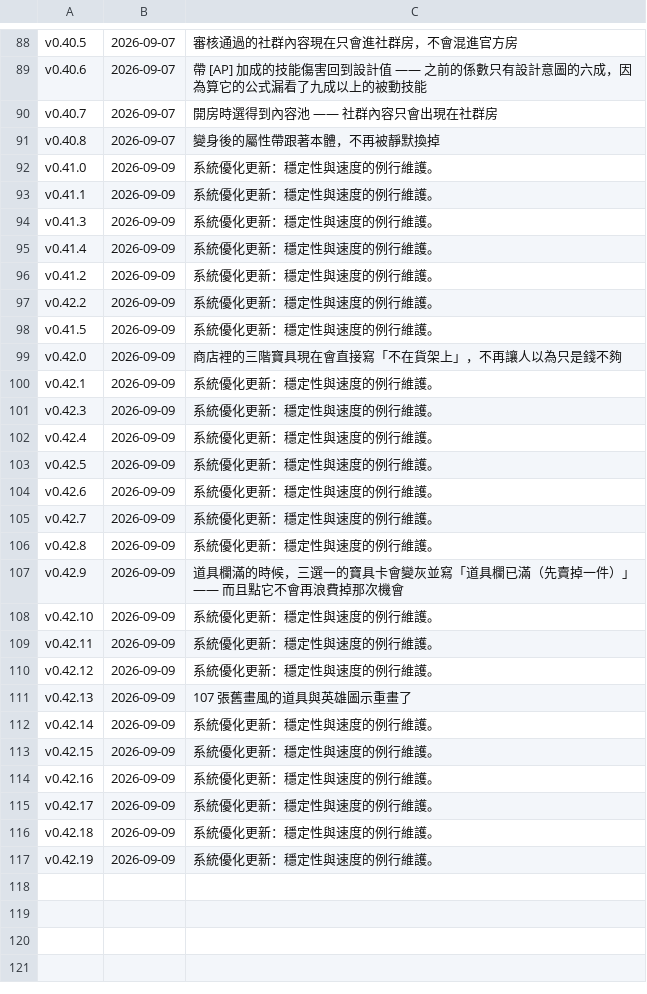
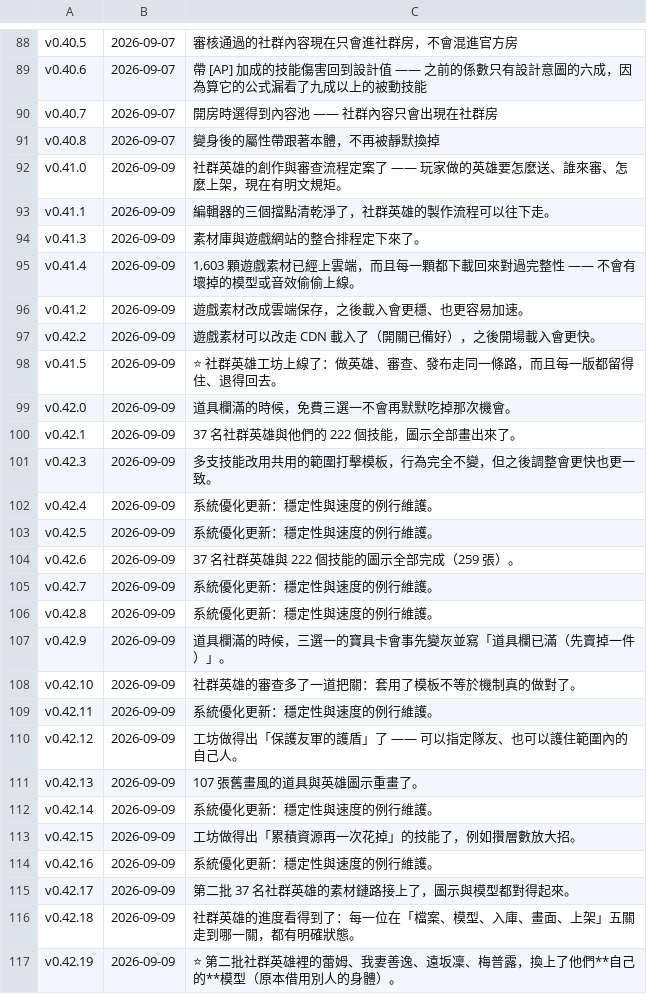
Before and after one commit to adms/GGD, a TSV file: docs/_release/_announced.tsv, drawn as a sheet; only a part is shown, gaps mark what is left out.

```diff
--- a/docs/_release/_announced.tsv
+++ b/docs/_release/_announced.tsv
@@ -91,27 +91,27 @@ v0.40.7	2026-09-07	開房時選得到內容池 —— 社群內容只會出現
 v0.40.8	2026-09-07	變身後的屬性帶跟著本體，不再被靜默換掉
-v0.41.0	2026-09-09	系統優化更新：穩定性與速度的例行維護。
-v0.41.1	2026-09-09	系統優化更新：穩定性與速度的例行維護。
-v0.41.3	2026-09-09	系統優化更新：穩定性與速度的例行維護。
-v0.41.4	2026-09-09	系統優化更新：穩定性與速度的例行維護。
-v0.41.2	2026-09-09	系統優化更新：穩定性與速度的例行維護。
-v0.42.2	2026-09-09	系統優化更新：穩定性與速度的例行維護。
-v0.41.5	2026-09-09	系統優化更新：穩定性與速度的例行維護。
-v0.42.0	2026-09-09	商店裡的三階寶具現在會直接寫「不在貨架上」，不再讓人以為只是錢不夠
-v0.42.1	2026-09-09	系統優化更新：穩定性與速度的例行維護。
-v0.42.3	2026-09-09	系統優化更新：穩定性與速度的例行維護。
+v0.41.0	2026-09-09	社群英雄的創作與審查流程定案了 —— 玩家做的英雄要怎麼送、誰來審、怎麼上架，現在有明文規矩。
+v0.41.1	2026-09-09	編輯器的三個擋點清乾淨了，社群英雄的製作流程可以往下走。
+v0.41.3	2026-09-09	素材庫與遊戲網站的整合排程定下來了。
+v0.41.4	2026-09-09	1,603 顆遊戲素材已經上雲端，而且每一顆都下載回來對過完整性 —— 不會有壞掉的模型或音效偷偷上線。
+v0.41.2	2026-09-09	遊戲素材改成雲端保存，之後載入會更穩、也更容易加速。
+v0.42.2	2026-09-09	遊戲素材可以改走 CDN 載入了（開關已備好），之後開場載入會更快。
+v0.41.5	2026-09-09	⭐ 社群英雄工坊上線了：做英雄、審查、發布走同一條路，而且每一版都留得住、退得回去。
+v0.42.0	2026-09-09	道具欄滿的時候，免費三選一不會再默默吃掉那次機會。
+v0.42.1	2026-09-09	37 名社群英雄與他們的 222 個技能，圖示全部畫出來了。
+v0.42.3	2026-09-09	多支技能改用共用的範圍打擊模板，行為完全不變，但之後調整會更快也更一致。
 v0.42.4	2026-09-09	系統優化更新：穩定性與速度的例行維護。
 v0.42.5	2026-09-09	系統優化更新：穩定性與速度的例行維護。
-v0.42.6	2026-09-09	系統優化更新：穩定性與速度的例行維護。
+v0.42.6	2026-09-09	37 名社群英雄與 222 個技能的圖示全部完成（259 張）。
 v0.42.7	2026-09-09	系統優化更新：穩定性與速度的例行維護。
 v0.42.8	2026-09-09	系統優化更新：穩定性與速度的例行維護。
-v0.42.9	2026-09-09	道具欄滿的時候，三選一的寶具卡會變灰並寫「道具欄已滿（先賣掉一件）」—— 而且點它不會再浪費掉那次機會
-v0.42.10	2026-09-09	系統優化更新：穩定性與速度的例行維護。
+v0.42.9	2026-09-09	道具欄滿的時候，三選一的寶具卡會事先變灰並寫「道具欄已滿（先賣掉一件）」。
+v0.42.10	2026-09-09	社群英雄的審查多了一道把關：套用了模板不等於機制真的做對了。
 v0.42.11	2026-09-09	系統優化更新：穩定性與速度的例行維護。
-v0.42.12	2026-09-09	系統優化更新：穩定性與速度的例行維護。
-v0.42.13	2026-09-09	107 張舊畫風的道具與英雄圖示重畫了
+v0.42.12	2026-09-09	工坊做得出「保護友軍的護盾」了 —— 可以指定隊友、也可以護住範圍內的自己人。
+v0.42.13	2026-09-09	107 張舊畫風的道具與英雄圖示重畫了。
 v0.42.14	2026-09-09	系統優化更新：穩定性與速度的例行維護。
-v0.42.15	2026-09-09	系統優化更新：穩定性與速度的例行維護。
+v0.42.15	2026-09-09	工坊做得出「累積資源再一次花掉」的技能了，例如攢層數放大招。
 v0.42.16	2026-09-09	系統優化更新：穩定性與速度的例行維護。
-v0.42.17	2026-09-09	系統優化更新：穩定性與速度的例行維護。
-v0.42.18	2026-09-09	系統優化更新：穩定性與速度的例行維護。
-v0.42.19	2026-09-09	系統優化更新：穩定性與速度的例行維護。
+v0.42.17	2026-09-09	第二批 37 名社群英雄的素材鏈路接上了，圖示與模型都對得起來。
+v0.42.18	2026-09-09	社群英雄的進度看得到了：每一位在「檔案、模型、入庫、畫面、上架」五關走到哪一關，都有明確狀態。
+v0.42.19	2026-09-09	⭐ 第二批社群英雄裡的蕾姆、我妻善逸、遠坂凜、梅普露，換上了他們**自己的**模型（原本借用別人的身體）。
```
